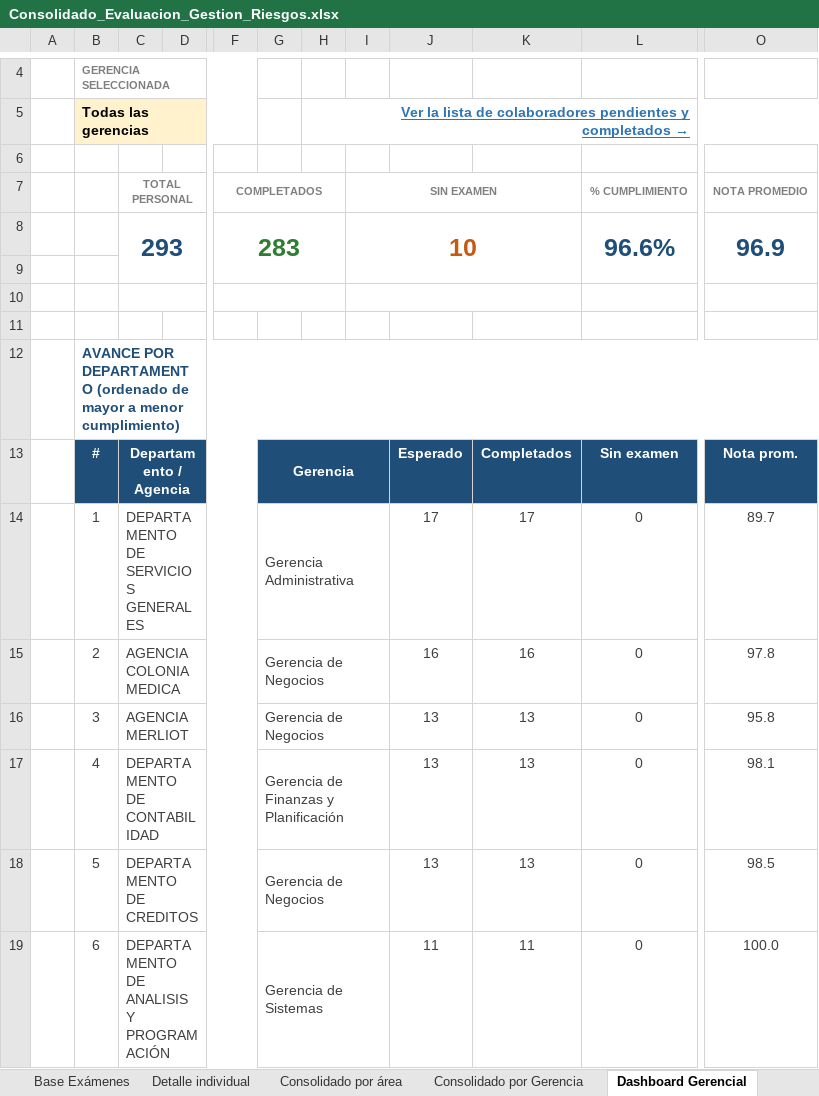
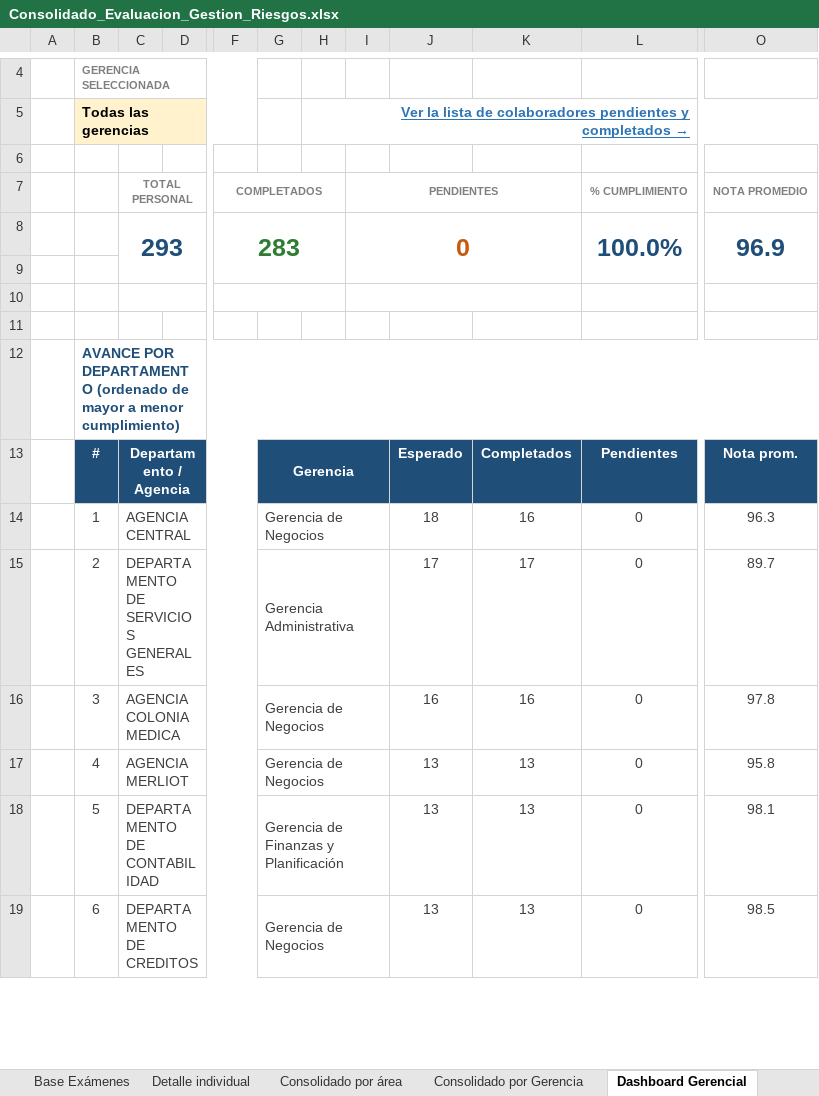
Before and after one commit to menjivar201280/riesgo, an Excel workbook: evaluacion-gestion-riesgos/Consolidado_Evaluacion_Gestion_Riesgos.xlsx, sheet Dashboard Gerencial, drawn as a sheet; only a part is shown, gaps mark what is left out; values as stored, in another font and other column widths than the file's, no borders; conditional formats not drawn; the diff covers the shown part only; the diff names each change by its address in the sheet, - before the commit and + after, or states it on an @@ line.

```diff
--- a/evaluacion-gestion-riesgos/Consolidado_Evaluacion_Gestion_Riesgos.xlsx (sheet Dashboard Gerencial)
+++ b/evaluacion-gestion-riesgos/Consolidado_Evaluacion_Gestion_Riesgos.xlsx (sheet Dashboard Gerencial)
-I7: SIN EXAMEN
+I7: PENDIENTES
-I8: 10
+I8: 0
-L8: 96.6%
+L8: 100.0%
-L13: Sin examen
+L13: Pendientes
-C14: DEPARTAMENTO DE SERVICIOS GENERALES
+C14: AGENCIA CENTRAL
-G14: Gerencia Administrativa
+G14: Gerencia de Negocios
-J14: 17
+J14: 18
-K14: 17
+K14: 16
-O14: 89.7
+O14: 96.3
-C15: AGENCIA COLONIA MEDICA
+C15: DEPARTAMENTO DE SERVICIOS GENERALES
-G15: Gerencia de Negocios
+G15: Gerencia Administrativa
-J15: 16
+J15: 17
-K15: 16
+K15: 17
-O15: 97.8
+O15: 89.7
-C16: AGENCIA MERLIOT
+C16: AGENCIA COLONIA MEDICA
-J16: 13
+J16: 16
-K16: 13
+K16: 16
-O16: 95.8
+O16: 97.8
-C17: DEPARTAMENTO DE CONTABILIDAD
+C17: AGENCIA MERLIOT
-G17: Gerencia de Finanzas y Planificación
+G17: Gerencia de Negocios
-O17: 98.1
+O17: 95.8
-C18: DEPARTAMENTO DE CREDITOS
+C18: DEPARTAMENTO DE CONTABILIDAD
-G18: Gerencia de Negocios
+G18: Gerencia de Finanzas y Planificación
-O18: 98.5
+O18: 98.1
-C19: DEPARTAMENTO DE ANALISIS Y PROGRAMACIÓN
+C19: DEPARTAMENTO DE CREDITOS
-G19: Gerencia de Sistemas
+G19: Gerencia de Negocios
-J19: 11
+J19: 13
-K19: 11
+K19: 13
-O19: 100.0
+O19: 98.5
```
Also changed, not shown: 198 edited cells elsewhere in this sheet, sheet Consolidado por área, sheet Dashboard Gráfico, sheet Consolidado por Gerencia, sheet Top 3 Departamentos, sheet Dashboard de Estados, sheet Listado de Situación Especial, formulas that keep their value, hidden cells, charts or pictures.
